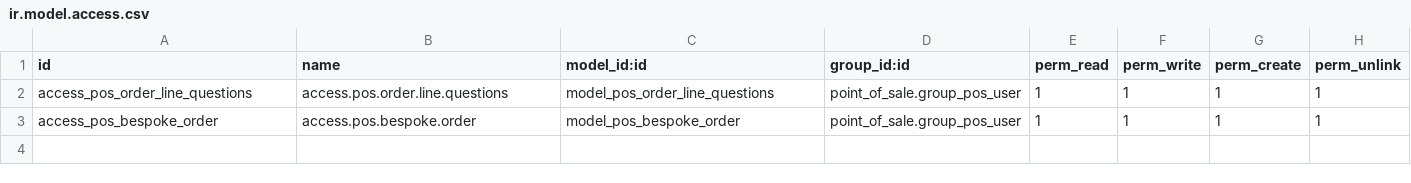
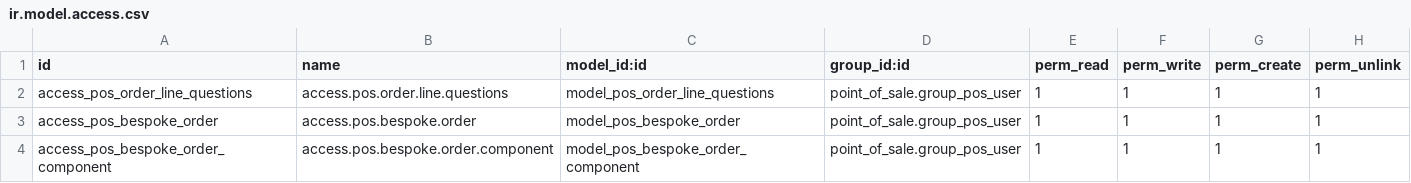
Before and after one commit to farhanrashad/ddc, a CSV file: de_pos_bespoke_forced_question/security/ir.model.access.csv, drawn as a sheet.

Commit message:
forced question

```diff
--- a/de_pos_bespoke_forced_question/security/ir.model.access.csv
+++ b/de_pos_bespoke_forced_question/security/ir.model.access.csv
@@ -3 +3,2 @@ access_pos_order_line_questions,access.pos.order.line.questions,model_pos_order_
 access_pos_bespoke_order,access.pos.bespoke.order,model_pos_bespoke_order,point_of_sale.group_pos_user,1,1,1,1
+access_pos_bespoke_order_component,access.pos.bespoke.order.component,model_pos_bespoke_order_component,point_of_sale.group_pos_user,1,1,1,1
```
Also changed, not shown: 4 other files.
